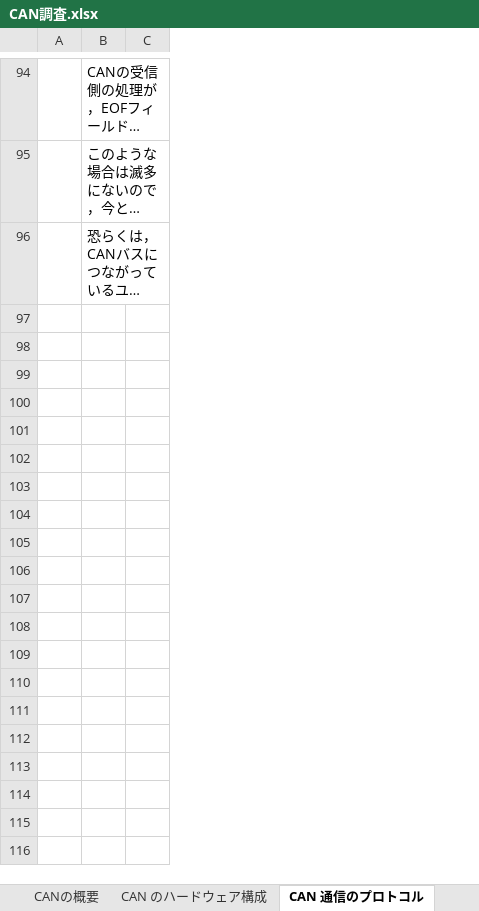
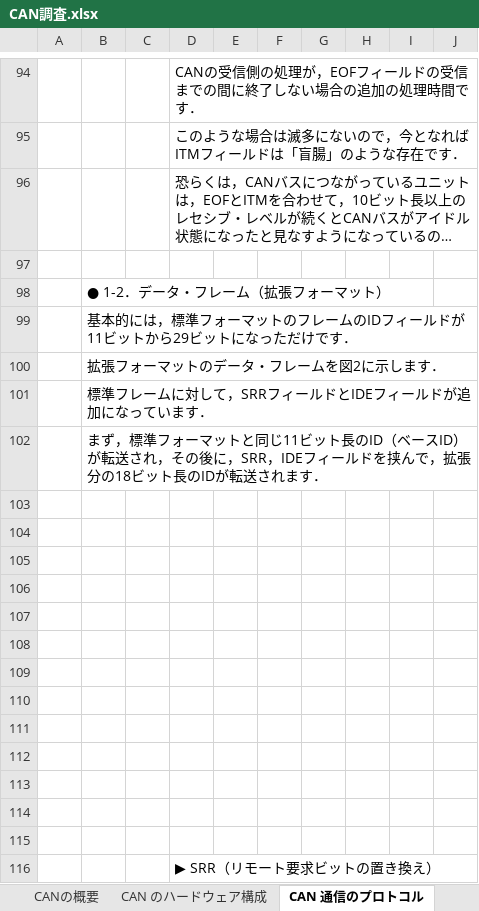
Before and after one commit to otsuka777/ECU, an Excel workbook: CAN調査.xlsx, sheet CAN 通信のプロトコル, drawn as a sheet; only a part is shown, gaps mark what is left out; long unchanged cells end in …; values as stored, in another font and other column widths than the file's, no borders; charts and pictures not drawn; removed rows and columns are numbered as before the commit, all else as after; the diff covers the shown part only; the diff names each change by its address in the sheet, - before the commit and + after, or states it on an @@ line.

Commit message:
CAN バスで送受信される情報「フレーム」

```diff
--- a/CAN調査.xlsx (sheet CAN 通信のプロトコル)
+++ b/CAN調査.xlsx (sheet CAN 通信のプロトコル)
+column B, empty
+column C, empty
-column C, empty
+column E, empty
+column F, empty
+column G, empty
+column H, empty
+column I, empty
+column J, empty
+row 97: (empty)
+row 98:  | ● 1-2．データ・フレーム（拡張フォーマット）
+row 99:  | 基本的には，標準フォーマットのフレームのIDフィールドが11ビットから29ビットになっただけです．
+row 100:  | 拡張フォーマットのデータ・フレームを図2に示します．
+row 101:  | 標準フレームに対して，SRRフィールドとIDEフィールドが追加になっています．
+row 102:  | まず，標準フォーマットと同じ11ビット長のID（ベースID）が転送され，その後に，SRR，IDEフィールドを挟んで，拡張分の18ビット長のIDが転送されます．
+row 103: (empty)
+row 104: (empty)
+row 105: (empty)
+row 106: (empty)
+row 107: (empty)
+row 108: (empty)
+row 109: (empty)
+row 110: (empty)
+row 111: (empty)
+row 112: (empty)
+row 113: (empty)
+row 114: (empty)
+row 115: (empty)
+row 116:  |  |  | ▶ SRR（リモート要求ビットの置き換え）
```
Also changed, not shown: 189 added rows, 16 removed rows and 4 edited cells elsewhere in this sheet, charts or pictures.
